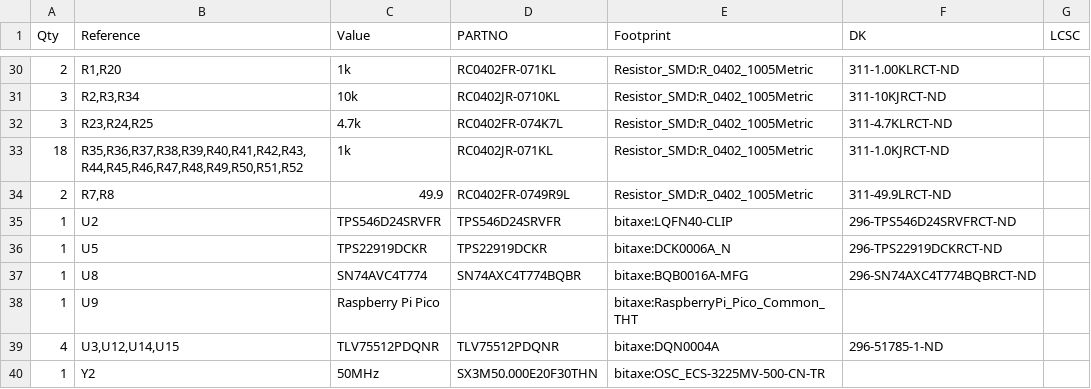
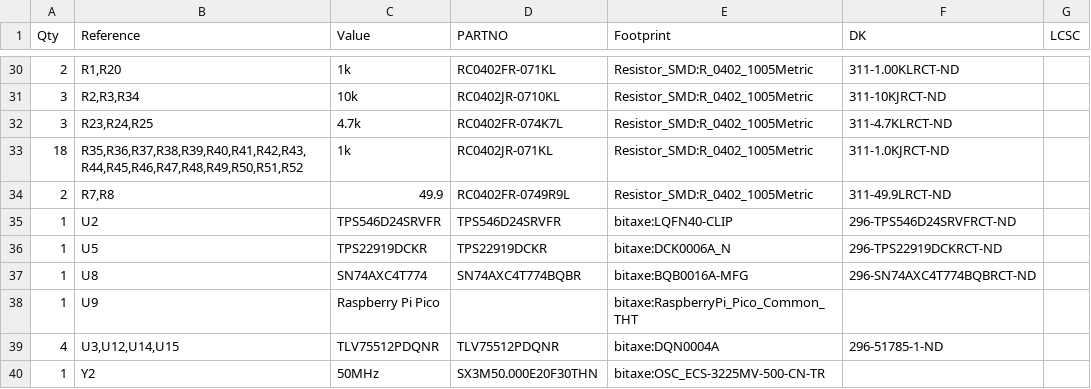
Before and after one commit to bitaxeorg/bitaxeBIRDS, a CSV file: Manufacturing Files/bitaxeBIRDS BOM.csv, drawn as a sheet; only a part is shown, gaps mark what is left out.

Commit message:
Correct U8 value field.

```diff
--- a/Manufacturing Files/bitaxeBIRDS BOM.csv
+++ b/Manufacturing Files/bitaxeBIRDS BOM.csv
@@ -36,3 +36,3 @@
 "1","U5","TPS22919DCKR","TPS22919DCKR","bitaxe:DCK0006A_N","296-TPS22919DCKRCT-ND",""
-"1","U8","SN74AVC4T774","SN74AXC4T774BQBR","bitaxe:BQB0016A-MFG","296-SN74AXC4T774BQBRCT-ND",""
+"1","U8","SN74AXC4T774","SN74AXC4T774BQBR","bitaxe:BQB0016A-MFG","296-SN74AXC4T774BQBRCT-ND",""
 "1","U9","Raspberry Pi Pico","","bitaxe:RaspberryPi_Pico_Common_THT","",""
```
Also changed, not shown: 1 other file.
